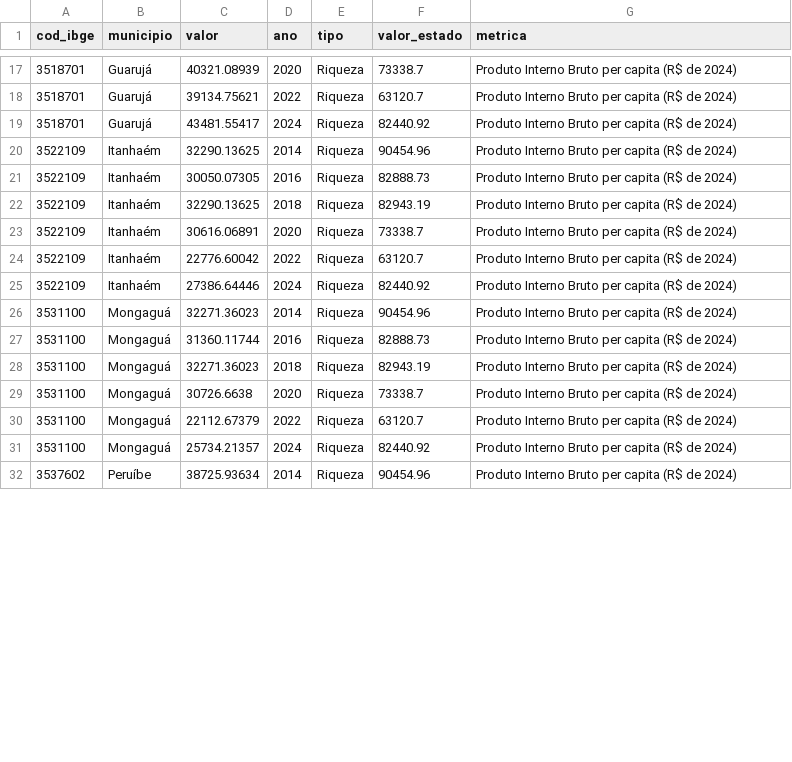
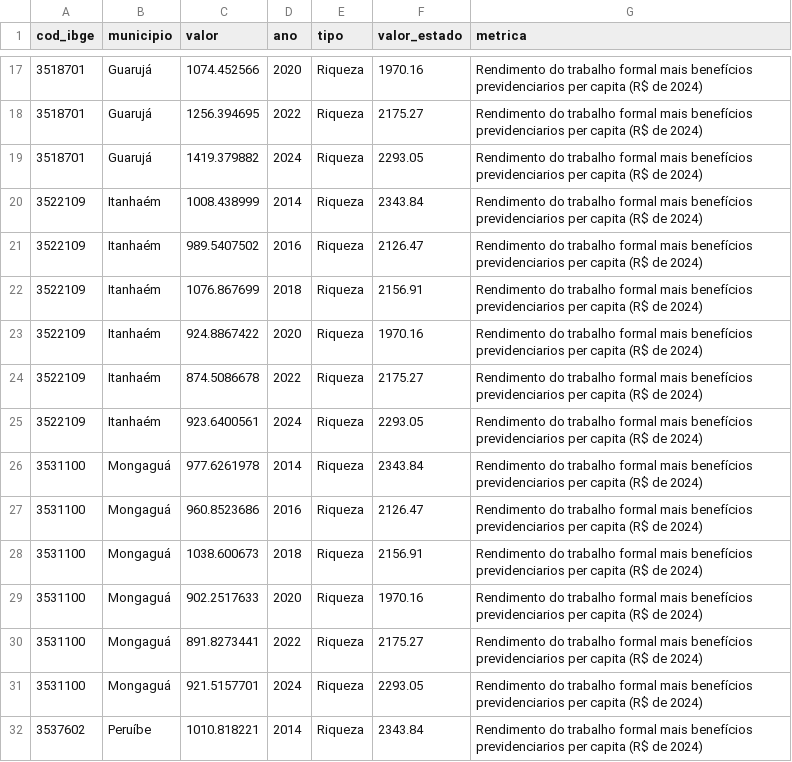
Before and after one commit to Megalonnix/PesquisaTeoAprendiEstati_2026, a CSV file: data/processed/Datasets_IPDM/doze_medidas_desv/10_medida_economia_2.csv, drawn as a sheet; only a part is shown, gaps mark what is left out; the diff covers the shown part only.

```diff
--- a/data/processed/Datasets_IPDM/doze_medidas_desv/10_medida_economia_2.csv
+++ b/data/processed/Datasets_IPDM/doze_medidas_desv/10_medida_economia_2.csv
@@ -17,16 +17,16 @@
-3518701,"Guarujá",40321.08939,2020,"Riqueza",73338.7,"Produto Interno Bruto per capita (R$ de 2024)"
-3518701,"Guarujá",39134.75621,2022,"Riqueza",63120.7,"Produto Interno Bruto per capita (R$ de 2024)"
-3518701,"Guarujá",43481.55417,2024,"Riqueza",82440.92,"Produto Interno Bruto per capita (R$ de 2024)"
-3522109,"Itanhaém",32290.13625,2014,"Riqueza",90454.96,"Produto Interno Bruto per capita (R$ de 2024)"
-3522109,"Itanhaém",30050.07305,2016,"Riqueza",82888.73,"Produto Interno Bruto per capita (R$ de 2024)"
-3522109,"Itanhaém",32290.13625,2018,"Riqueza",82943.19,"Produto Interno Bruto per capita (R$ de 2024)"
-3522109,"Itanhaém",30616.06891,2020,"Riqueza",73338.7,"Produto Interno Bruto per capita (R$ de 2024)"
-3522109,"Itanhaém",22776.60042,2022,"Riqueza",63120.7,"Produto Interno Bruto per capita (R$ de 2024)"
-3522109,"Itanhaém",27386.64446,2024,"Riqueza",82440.92,"Produto Interno Bruto per capita (R$ de 2024)"
-3531100,"Mongaguá",32271.36023,2014,"Riqueza",90454.96,"Produto Interno Bruto per capita (R$ de 2024)"
-3531100,"Mongaguá",31360.11744,2016,"Riqueza",82888.73,"Produto Interno Bruto per capita (R$ de 2024)"
-3531100,"Mongaguá",32271.36023,2018,"Riqueza",82943.19,"Produto Interno Bruto per capita (R$ de 2024)"
-3531100,"Mongaguá",30726.6638,2020,"Riqueza",73338.7,"Produto Interno Bruto per capita (R$ de 2024)"
-3531100,"Mongaguá",22112.67379,2022,"Riqueza",63120.7,"Produto Interno Bruto per capita (R$ de 2024)"
-3531100,"Mongaguá",25734.21357,2024,"Riqueza",82440.92,"Produto Interno Bruto per capita (R$ de 2024)"
-3537602,"Peruíbe",38725.93634,2014,"Riqueza",90454.96,"Produto Interno Bruto per capita (R$ de 2024)"
+3518701,"Guarujá",1074.452566,2020,"Riqueza",1970.16,"Rendimento do trabalho formal mais benefícios previdenciarios per capita (R$ de 2024)"
+3518701,"Guarujá",1256.394695,2022,"Riqueza",2175.27,"Rendimento do trabalho formal mais benefícios previdenciarios per capita (R$ de 2024)"
+3518701,"Guarujá",1419.379882,2024,"Riqueza",2293.05,"Rendimento do trabalho formal mais benefícios previdenciarios per capita (R$ de 2024)"
+3522109,"Itanhaém",1008.438999,2014,"Riqueza",2343.84,"Rendimento do trabalho formal mais benefícios previdenciarios per capita (R$ de 2024)"
+3522109,"Itanhaém",989.5407502,2016,"Riqueza",2126.47,"Rendimento do trabalho formal mais benefícios previdenciarios per capita (R$ de 2024)"
+3522109,"Itanhaém",1076.867699,2018,"Riqueza",2156.91,"Rendimento do trabalho formal mais benefícios previdenciarios per capita (R$ de 2024)"
+3522109,"Itanhaém",924.8867422,2020,"Riqueza",1970.16,"Rendimento do trabalho formal mais benefícios previdenciarios per capita (R$ de 2024)"
+3522109,"Itanhaém",874.5086678,2022,"Riqueza",2175.27,"Rendimento do trabalho formal mais benefícios previdenciarios per capita (R$ de 2024)"
+3522109,"Itanhaém",923.6400561,2024,"Riqueza",2293.05,"Rendimento do trabalho formal mais benefícios previdenciarios per capita (R$ de 2024)"
+3531100,"Mongaguá",977.6261978,2014,"Riqueza",2343.84,"Rendimento do trabalho formal mais benefícios previdenciarios per capita (R$ de 2024)"
+3531100,"Mongaguá",960.8523686,2016,"Riqueza",2126.47,"Rendimento do trabalho formal mais benefícios previdenciarios per capita (R$ de 2024)"
+3531100,"Mongaguá",1038.600673,2018,"Riqueza",2156.91,"Rendimento do trabalho formal mais benefícios previdenciarios per capita (R$ de 2024)"
+3531100,"Mongaguá",902.2517633,2020,"Riqueza",1970.16,"Rendimento do trabalho formal mais benefícios previdenciarios per capita (R$ de 2024)"
+3531100,"Mongaguá",891.8273441,2022,"Riqueza",2175.27,"Rendimento do trabalho formal mais benefícios previdenciarios per capita (R$ de 2024)"
+3531100,"Mongaguá",921.5157701,2024,"Riqueza",2293.05,"Rendimento do trabalho formal mais benefícios previdenciarios per capita (R$ de 2024)"
+3537602,"Peruíbe",1010.818221,2014,"Riqueza",2343.84,"Rendimento do trabalho formal mais benefícios previdenciarios per capita (R$ de 2024)"
```
Also changed, not shown: 114 edited cells elsewhere in this file, 1 other file.
